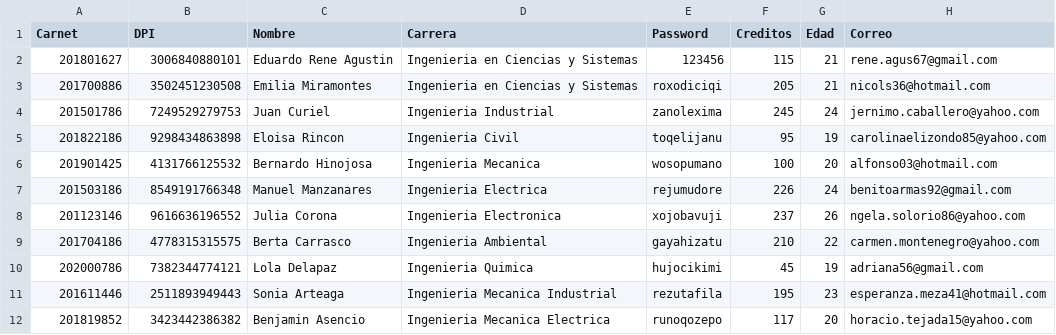
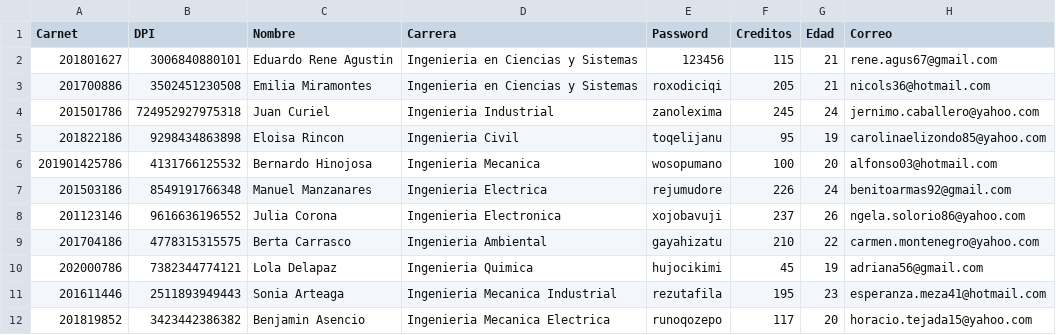
Before and after one commit to BrayanPradoMarroquin/EDD_SmartClass_201801369, a CSV file: cmake-build-debug/Prueba.csv, drawn as a sheet.

```diff
--- a/cmake-build-debug/Prueba.csv
+++ b/cmake-build-debug/Prueba.csv
@@ -3,5 +3,5 @@ Carnet,DPI,Nombre,Carrera,Password,Creditos,Edad,Correo
 201700886,3502451230508,Emilia Miramontes,Ingenieria en Ciencias y Sistemas,roxodiciqi,205,21,nicols36@hotmail.com
-201501786,7249529279753,Juan Curiel,Ingenieria Industrial,zanolexima,245,24,jernimo.caballero@yahoo.com
+201501786,724952927975318,Juan Curiel,Ingenieria Industrial,zanolexima,245,24,jernimo.caballero@yahoo.com
 201822186,9298434863898,Eloisa Rincon,Ingenieria Civil,toqelijanu,95,19,carolinaelizondo85@yahoo.com
-201901425,4131766125532,Bernardo Hinojosa,Ingenieria Mecanica,wosopumano,100,20,alfonso03@hotmail.com
+201901425786,4131766125532,Bernardo Hinojosa,Ingenieria Mecanica,wosopumano,100,20,alfonso03@hotmail.com
 201503186,8549191766348,Manuel Manzanares,Ingenieria Electrica,rejumudore,226,24,benitoarmas92@gmail.com
```
Also changed, not shown: cmake-build-debug/Tareas.csv, 9 other files.
